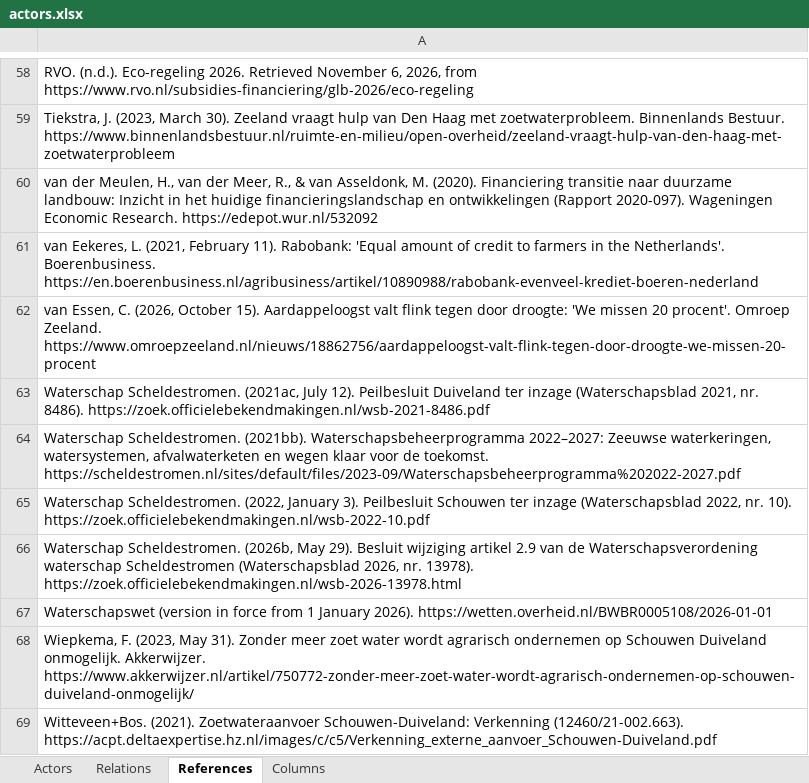
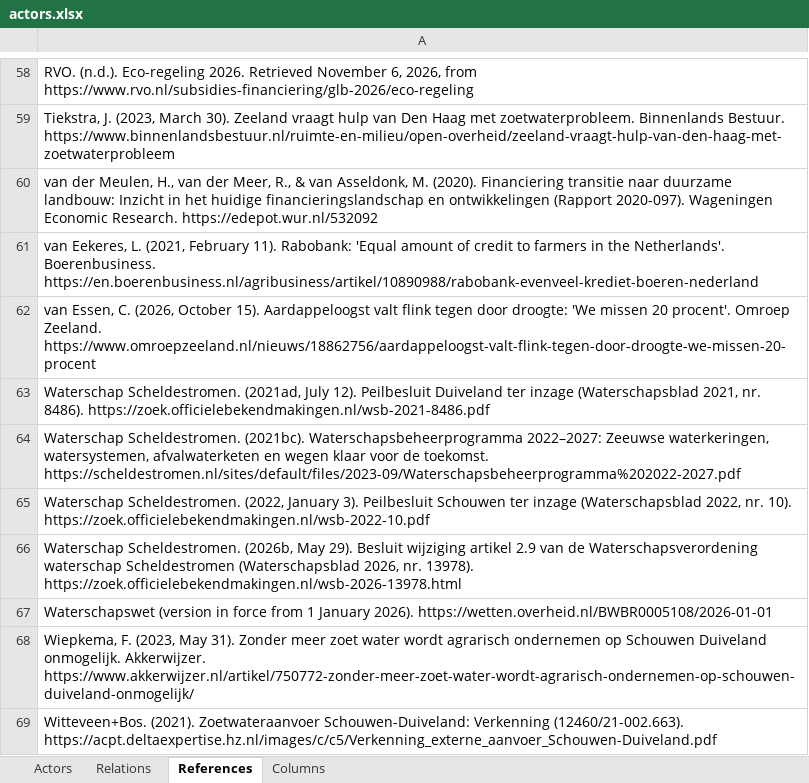
Before and after one commit to jordyzuidam2003-bot/zeeland-cld, an Excel workbook: docs/actors.xlsx, sheet References, drawn as a sheet; only a part is shown, gaps mark what is left out; values as stored, in another font and other column widths than the file's, no borders; the diff names each change by its address in the sheet, - before the commit and + after, or states it on an @@ line.

Commit message:
R6's sources on Jordy's side, from sources read before citing (Jordy agreed): Objections to land-use plans -> Water board's plans takes the board's own rules (Nota Peilbesluiten 2025, pp. 17-18: views on a draft answered in the decision, appeal at the court for six weeks, the region consulted first so that as few conflicts as possible slow or interrupt the procedure) and its two hydrological reports, and loses its hypothesis mark; its description says the link acts only while a plan is pending and never lowers a level, that on the island the views on the plans of 2021 changed neither (Duiveland 2021a, p. 53; Schouwen, a new source, 2021b, pp. 7-8), and that the only views against a raise, Duiveland's four, gave the concern about flooding in extreme rain as their reason, not the land's value. Schouwen's report takes 2021b by APA, so the management programme is now 2021c and the Duiveland notice 2021d. The build's three warnings unchanged

```diff
--- a/docs/actors.xlsx (sheet References)
+++ b/docs/actors.xlsx (sheet References)
-A63: Waterschap Scheldestromen. (2021ac, July 12).…
+A63: Waterschap Scheldestromen. (2021ad, July 12).…
-A64: Waterschap Scheldestromen. (2021bb). Waterschapsbeheerprogramma 2022–2027:…
+A64: Waterschap Scheldestromen. (2021bc). Waterschapsbeheerprogramma 2022–2027:…
```
Also changed, not shown: 6 other files.
